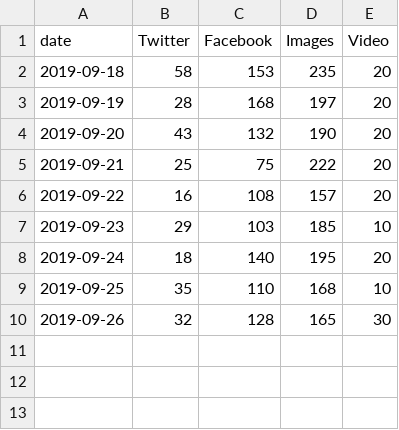
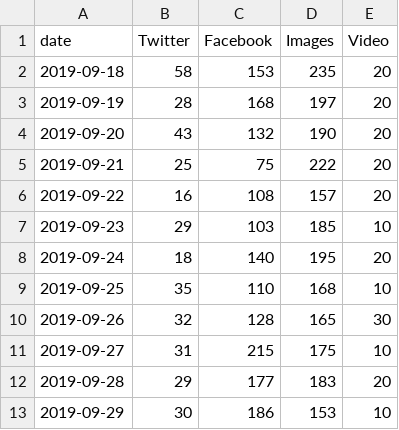
Before and after one commit to VolantisBRI/VolantisProject, a CSV file: bri engagement/BRI - Engagement.csv, drawn as a sheet; the diff names each change by its address in the sheet, - before the commit and + after, or states it on an @@ line.

Commit message:
Update BRI - Engagement.csv

```diff
--- a/bri engagement/BRI - Engagement.csv
+++ b/bri engagement/BRI - Engagement.csv
+row 11: 2019-09-27 | 31 | 215 | 175 | 10
+row 12: 2019-09-28 | 29 | 177 | 183 | 20
+row 13: 2019-09-29 | 30 | 186 | 153 | 10
```
